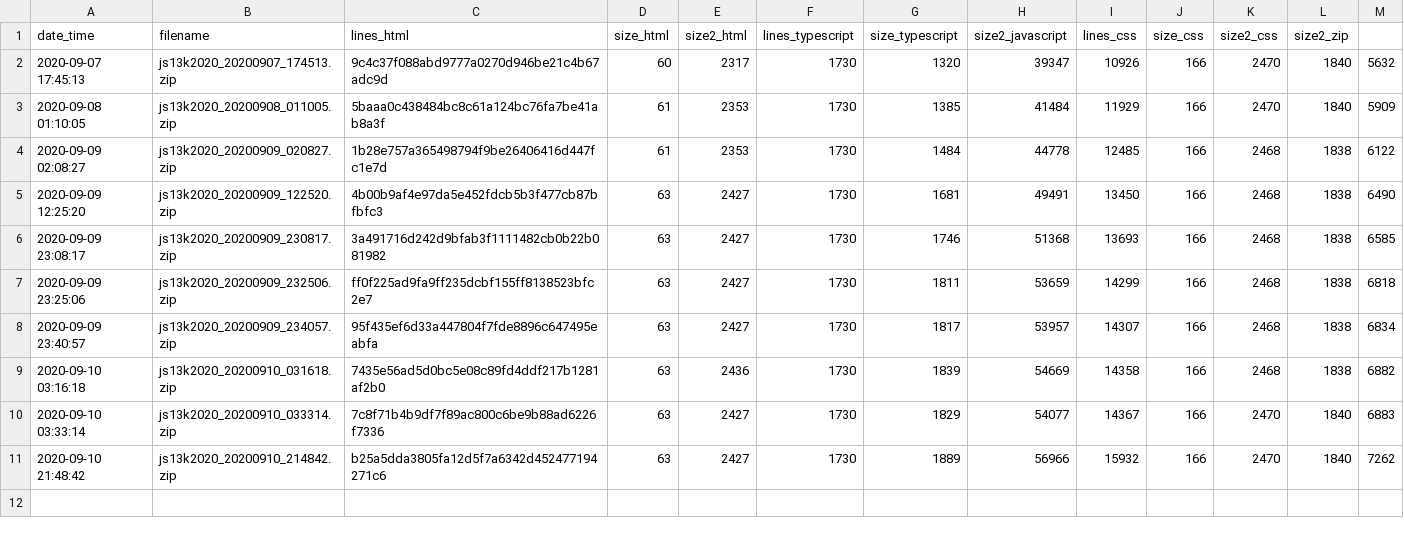
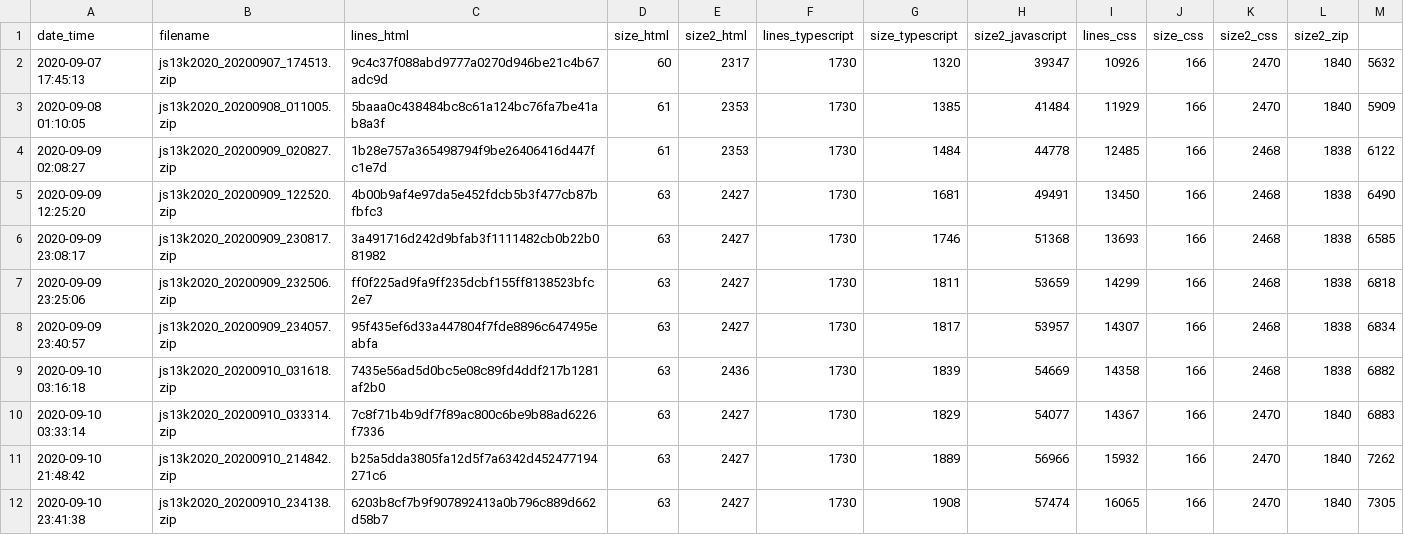
Before and after one commit to gheja/js13k2020, a CSV file: build_stats.csv, drawn as a sheet; the diff names each change by its address in the sheet, - before the commit and + after, or states it on an @@ line.

Commit message:
build stats

```diff
--- a/build_stats.csv
+++ b/build_stats.csv
+row 12: 2020-09-10 23:41:38 | js13k2020_20200910_234138.zip | 6203b8cf7b9f907892413a0b796c889d662d58b7 | 63 | 2427 | 1730 | 1908 | 57474 | 16065 | 166 | 2470 | 1840 | 7305
```
